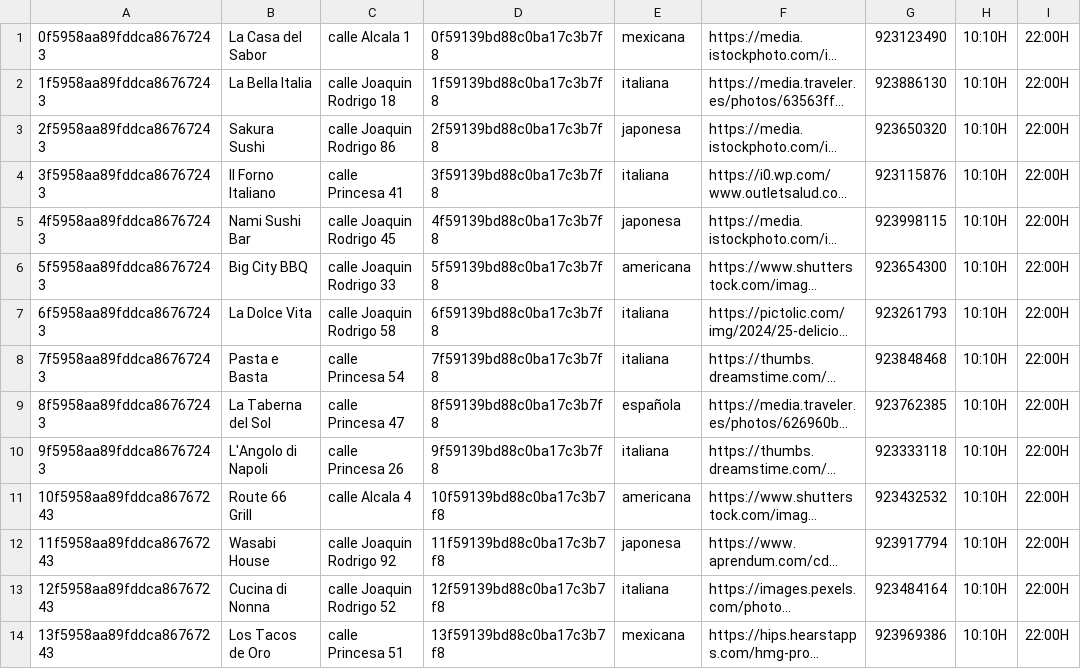
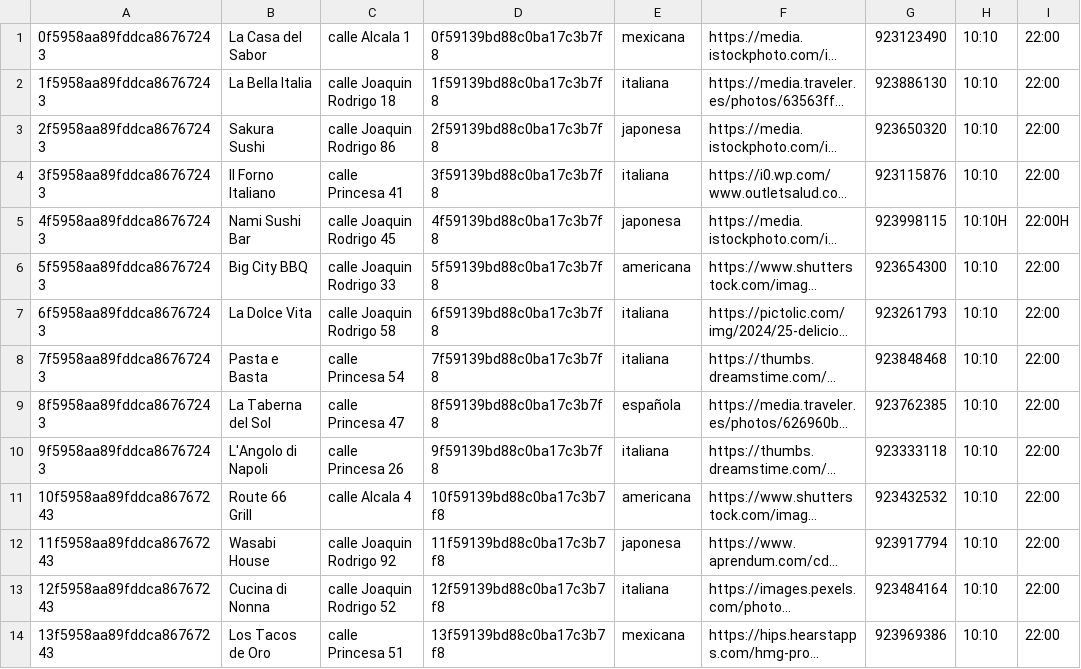
Before and after one commit to SirEduardo/gestor-de-reservas-back, a CSV file: back/src/utils/seeds/restaurants.csv, drawn as a sheet; only a part is shown; long unchanged cells end in …; the diff covers the shown part only; the diff names each change by its address in the sheet, - before the commit and + after, or states it on an @@ line.

Commit message:
Update restaurants.csv

```diff
--- a/back/src/utils/seeds/restaurants.csv
+++ b/back/src/utils/seeds/restaurants.csv
-H1:H4: 10:10H
+H1:H4: 10:10
-I1:I4: 22:00H
+I1:I4: 22:00
-H6:H14: 10:10H
+H6:H14: 10:10
-I6:I14: 22:00H
+I6:I14: 22:00
```
Also changed, not shown: 72 edited cells elsewhere in this file.
